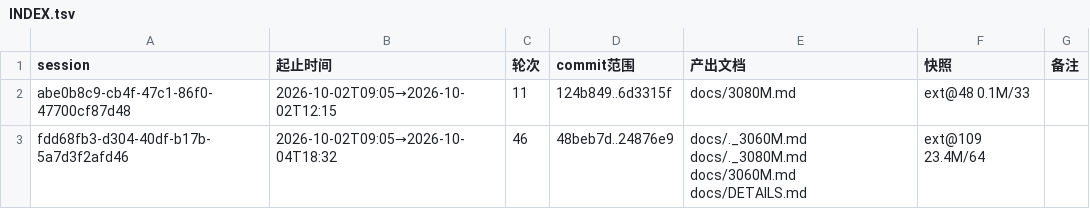
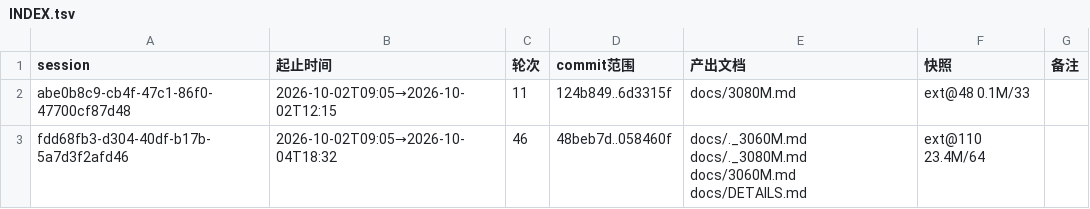
Before and after one commit to luweigen/Strata, a TSV file: _traj/INDEX.tsv, drawn as a sheet.

```diff
--- a/_traj/INDEX.tsv
+++ b/_traj/INDEX.tsv
@@ -2,2 +2,2 @@ session	起止时间	轮次	commit范围	产出文档	快照	备注
 abe0b8c9-cb4f-47c1-86f0-47700cf87d48	2026-10-02T09:05→2026-10-02T12:15	11	124b849..6d3315f	docs/3080M.md	ext@48 0.1M/33	
-fdd68fb3-d304-40df-b17b-5a7d3f2afd46	2026-10-02T09:05→2026-10-04T18:32	46	48beb7d..24876e9	docs/._3060M.md docs/._3080M.md docs/3060M.md docs/DETAILS.md	ext@109 23.4M/64	
+fdd68fb3-d304-40df-b17b-5a7d3f2afd46	2026-10-02T09:05→2026-10-04T18:32	46	48beb7d..058460f	docs/._3060M.md docs/._3080M.md docs/3060M.md docs/DETAILS.md	ext@110 23.4M/64	
```
Also changed, not shown: _traj/work/fdd68fb3-d304-40df-b17b-5a7d3f2afd46/MANIFEST.tsv, 3 other files.
